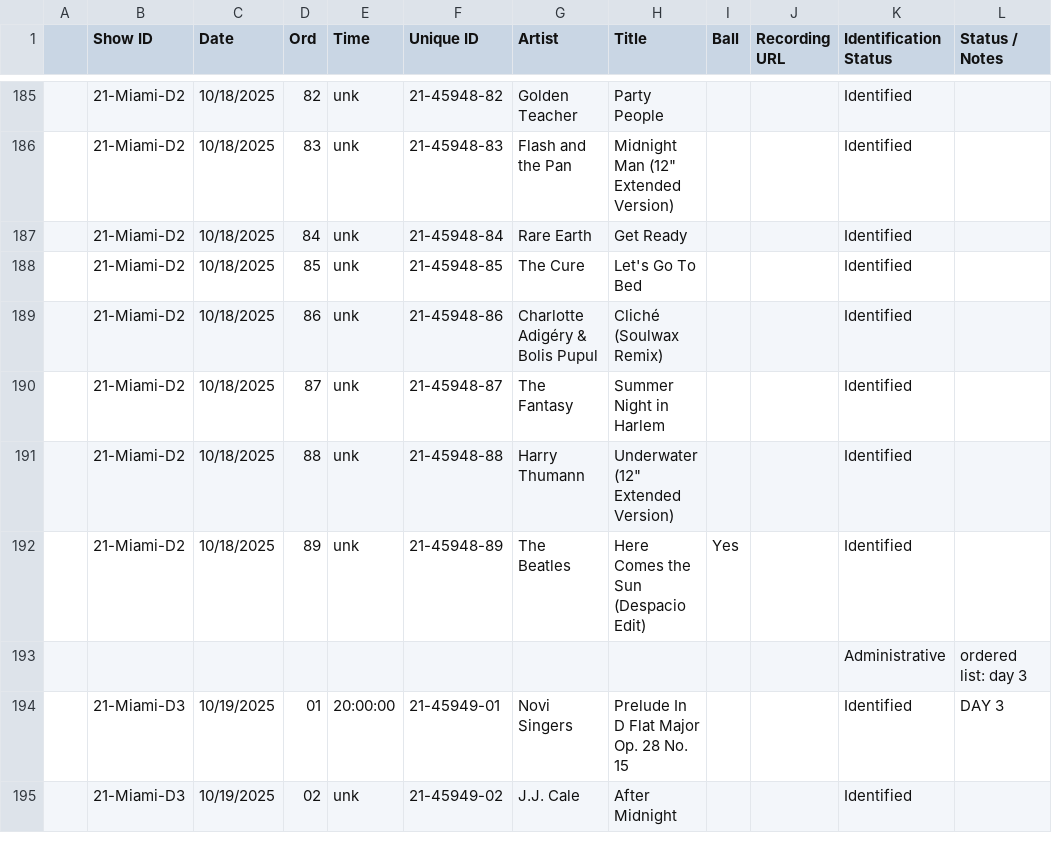
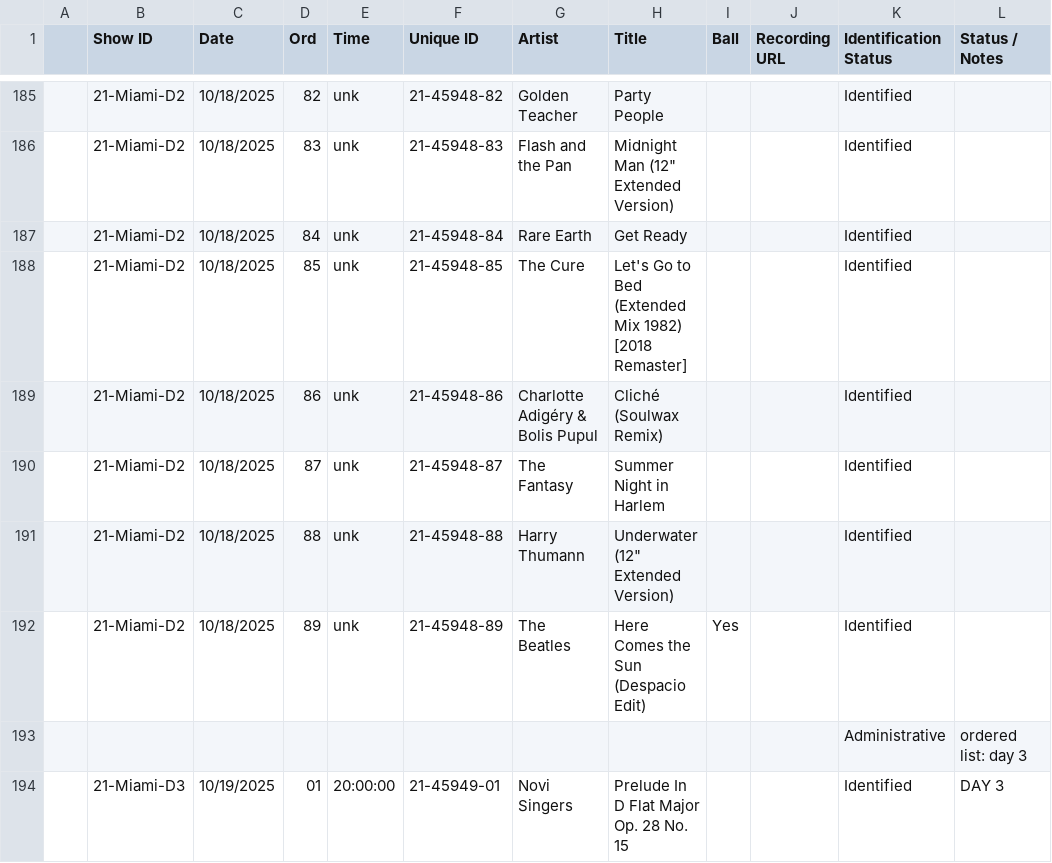
Before and after one commit to mr-norris/despacio, a CSV file: data/source/21-miami.csv, drawn as a sheet; only a part is shown, gaps mark what is left out; the shorter side is filled out with more unchanged rows; the diff names each change by its address in the sheet, - before the commit and + after, or states it on an @@ line.

```diff
--- a/data/source/21-miami.csv
+++ b/data/source/21-miami.csv
-H188 (Title): Let's Go To Bed
+H188 (Title): Let's Go to Bed (Extended Mix 1982) [2018 Remaster]
```
